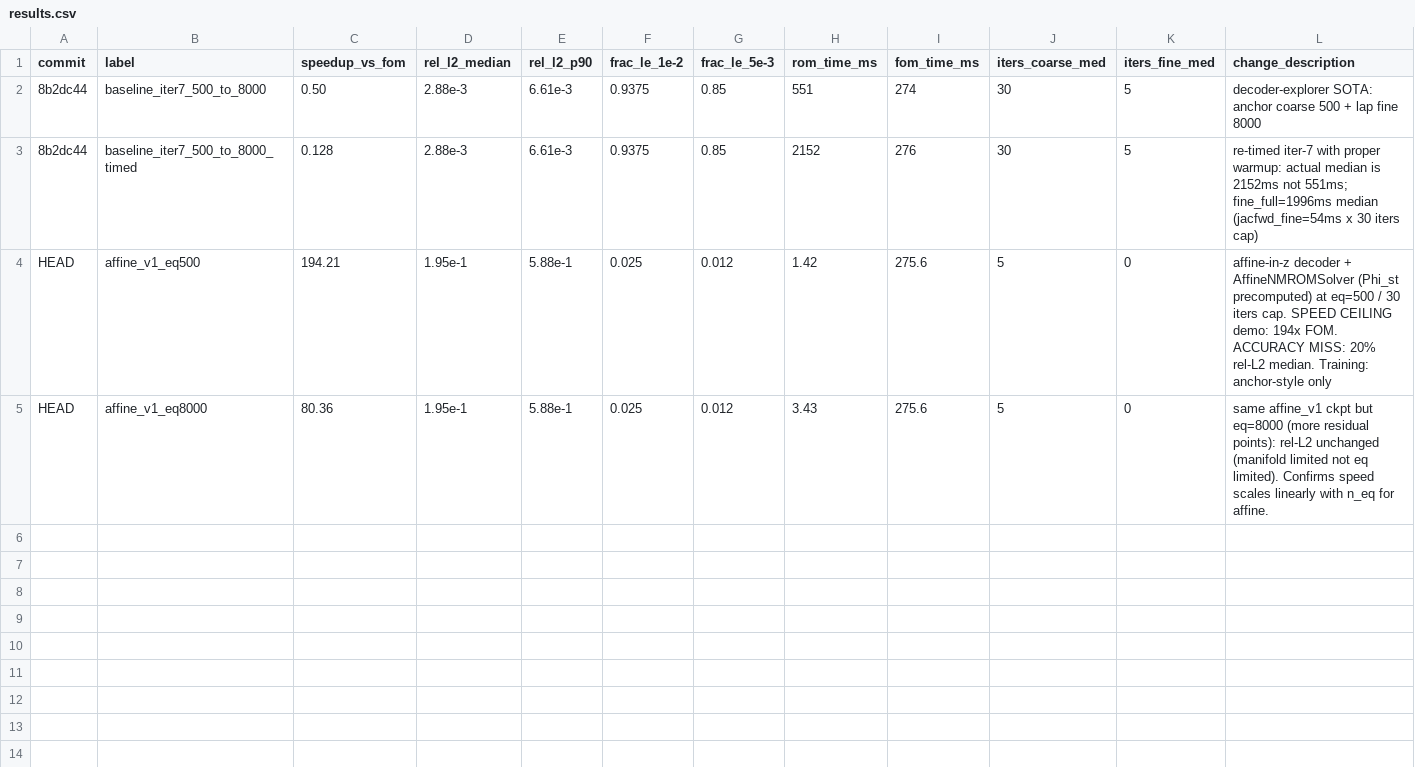
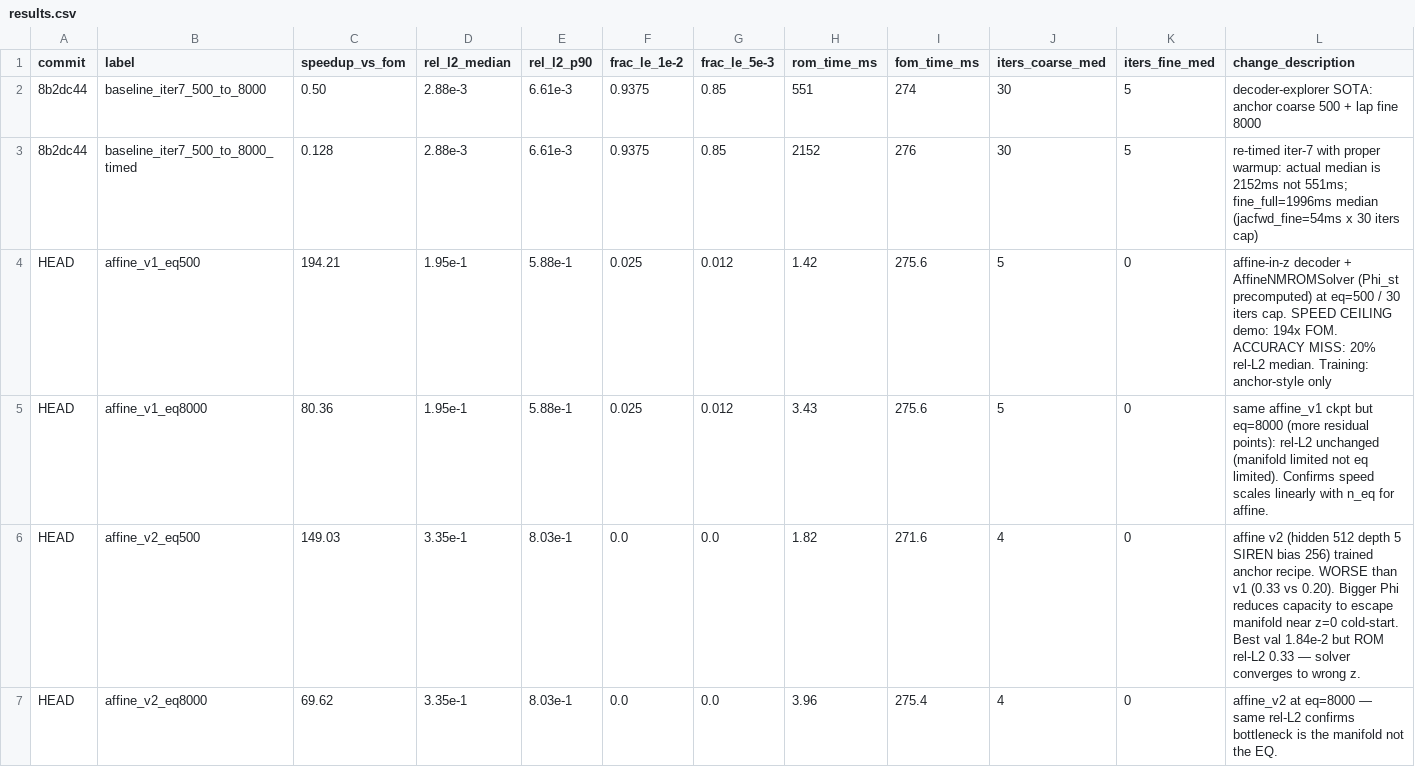
Before and after one commit to tahmidawal/Tunable-NM-ROM, a CSV file: Experiments/2026-05-18-INR-SIREN-SPEED-ACCURACY-TRADEOFF/results.csv, drawn as a sheet; only a part is shown; rows hold the shown columns only; the diff names each change by its address in the sheet, - before the commit and + after, or states it on an @@ line.

```diff
--- a/Experiments/2026-05-18-INR-SIREN-SPEED-ACCURACY-TRADEOFF/results.csv
+++ b/Experiments/2026-05-18-INR-SIREN-SPEED-ACCURACY-TRADEOFF/results.csv
+row 6: HEAD | affine_v2_eq500 | 149.03 | 3.35e-1 | 8.03e-1 | 0.0 | 0.0 | 1.82 | 271.6 | 4 | 0 | affine v2 (hidden 512 depth 5 SIREN bias 256) trained anchor recipe. WORSE than v1 (0.33 vs 0.20). Bigger Phi reduces capacity to escape manifold near z=0 cold-start. Best val 1.84e-2 but ROM rel-L2 0.33 — solver converges to wrong z.
+row 7: HEAD | affine_v2_eq8000 | 69.62 | 3.35e-1 | 8.03e-1 | 0.0 | 0.0 | 3.96 | 275.4 | 4 | 0 | affine_v2 at eq=8000 — same rel-L2 confirms bottleneck is the manifold not the EQ.
```
Also changed, not shown: 5 other files.
